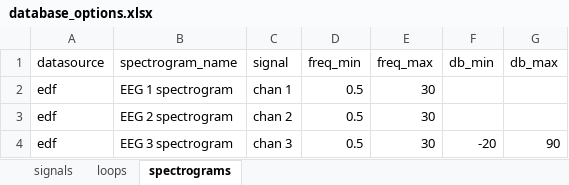
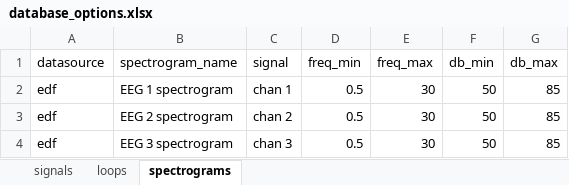
Before and after one commit to larib-data/clinical-scope, an Excel workbook: example/demo_database/database_options.xlsx, sheet spectrograms, drawn as a sheet; values as stored, in another font and other column widths than the file's, no borders; the diff names each change by its address in the sheet, - before the commit and + after, or states it on an @@ line.

Commit message:
Fixing bad eeg data i nthe example, keep good signals

```diff
--- a/example/demo_database/database_options.xlsx (sheet spectrograms)
+++ b/example/demo_database/database_options.xlsx (sheet spectrograms)
-F2:F3 (db_min): (empty)
+F2:F3 (db_min): 50
-G2:G3 (db_max): (empty)
+G2:G3 (db_max): 85
-F4 (db_min): -20
+F4 (db_min): 50
-G4 (db_max): 90
+G4 (db_max): 85
```
Also changed, not shown: 5 other files.
